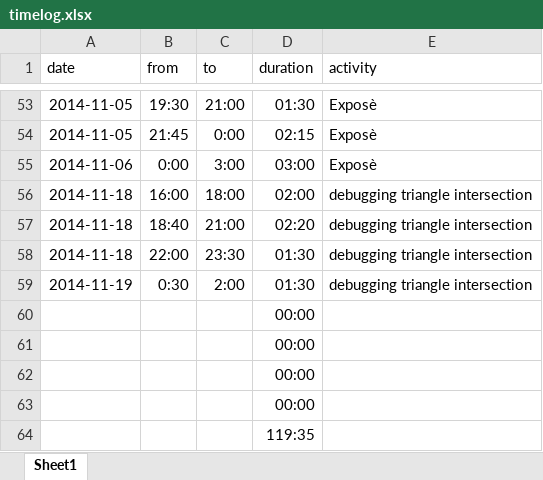
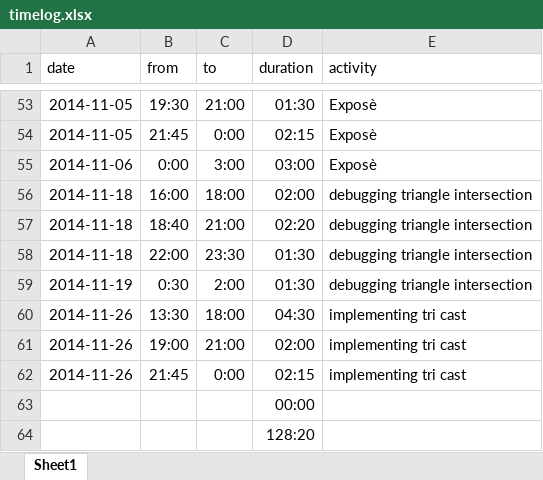
Before and after one commit to bernhardmgruber/master_thesis, an Excel workbook: documents/timelog.xlsx, sheet Sheet1, drawn as a sheet; only a part is shown, gaps mark what is left out; values as stored, in another font and other column widths than the file's, no borders; removed rows and columns are numbered as before the commit, all else as after; the diff names each change by its address in the sheet, - before the commit and + after, or states it on an @@ line.

Commit message:
timelog

```diff
--- a/documents/timelog.xlsx (sheet Sheet1)
+++ b/documents/timelog.xlsx (sheet Sheet1)
+row 60: 2014-11-26 | 13:30 | 18:00 | 04:30 | implementing tri cast
+row 61: 2014-11-26 | 19:00 | 21:00 | 02:00 | implementing tri cast
+row 62: 2014-11-26 | 21:45 | 0:00 | 02:15 | implementing tri cast
-D64 (duration): 00:00
+D64 (duration): 128:20
-row 62:  |  |  | 00:00
-row 63:  |  |  | 00:00
-row 64:  |  |  | 119:35
```
Also changed, not shown: formulas that keep their value.
